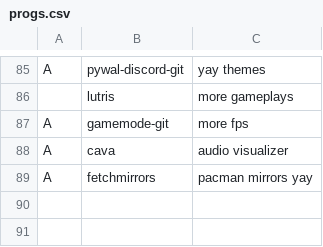
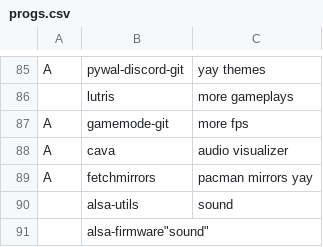
Before and after one commit to GabriWar/LARBS, a CSV file: progs.csv, drawn as a sheet; only a part is shown, gaps mark what is left out; the diff names each change by its address in the sheet, - before the commit and + after, or states it on an @@ line.

Commit message:
Update progs.csv

```diff
--- a/progs.csv
+++ b/progs.csv
+row 90:  | alsa-utils | sound
+row 91:  | alsa-firmware"sound"
```
